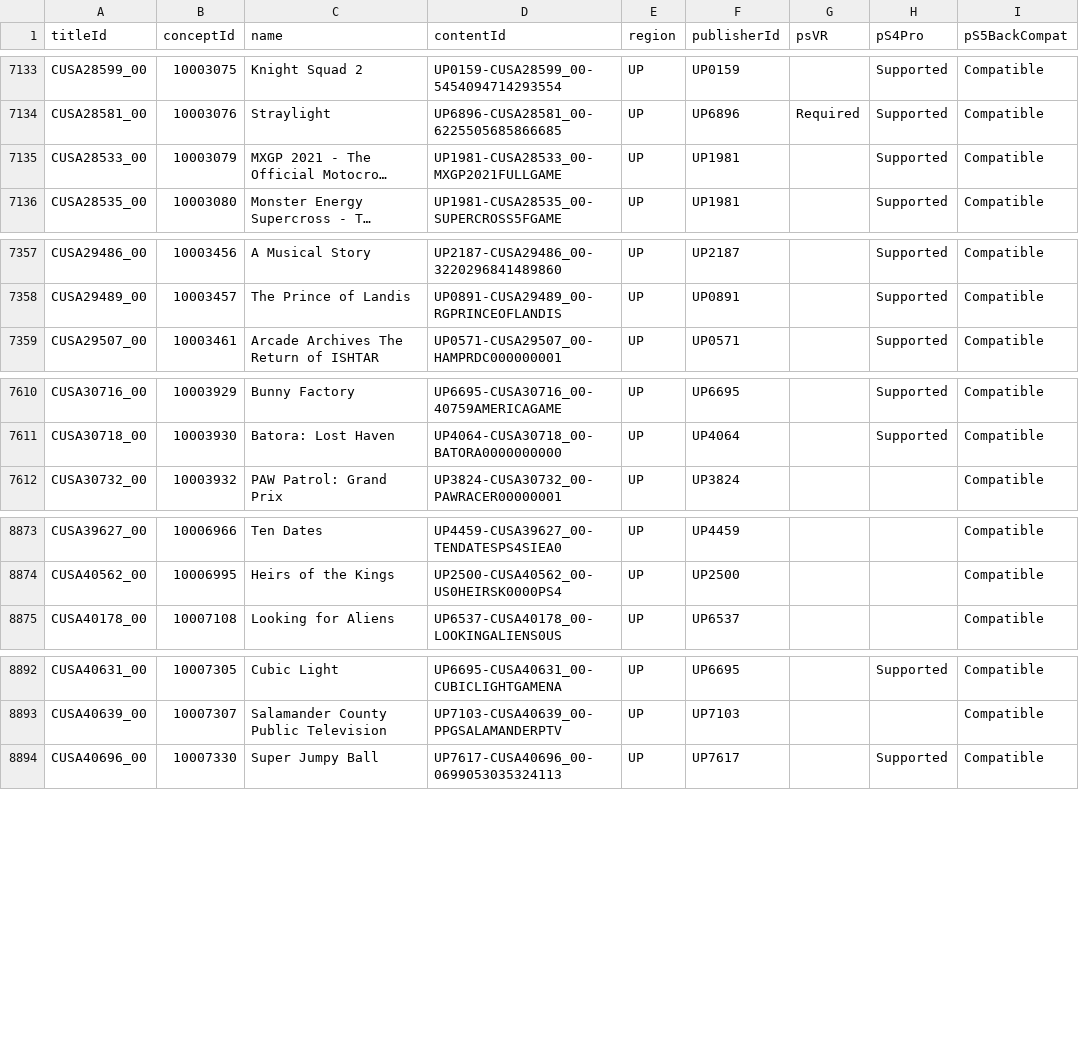
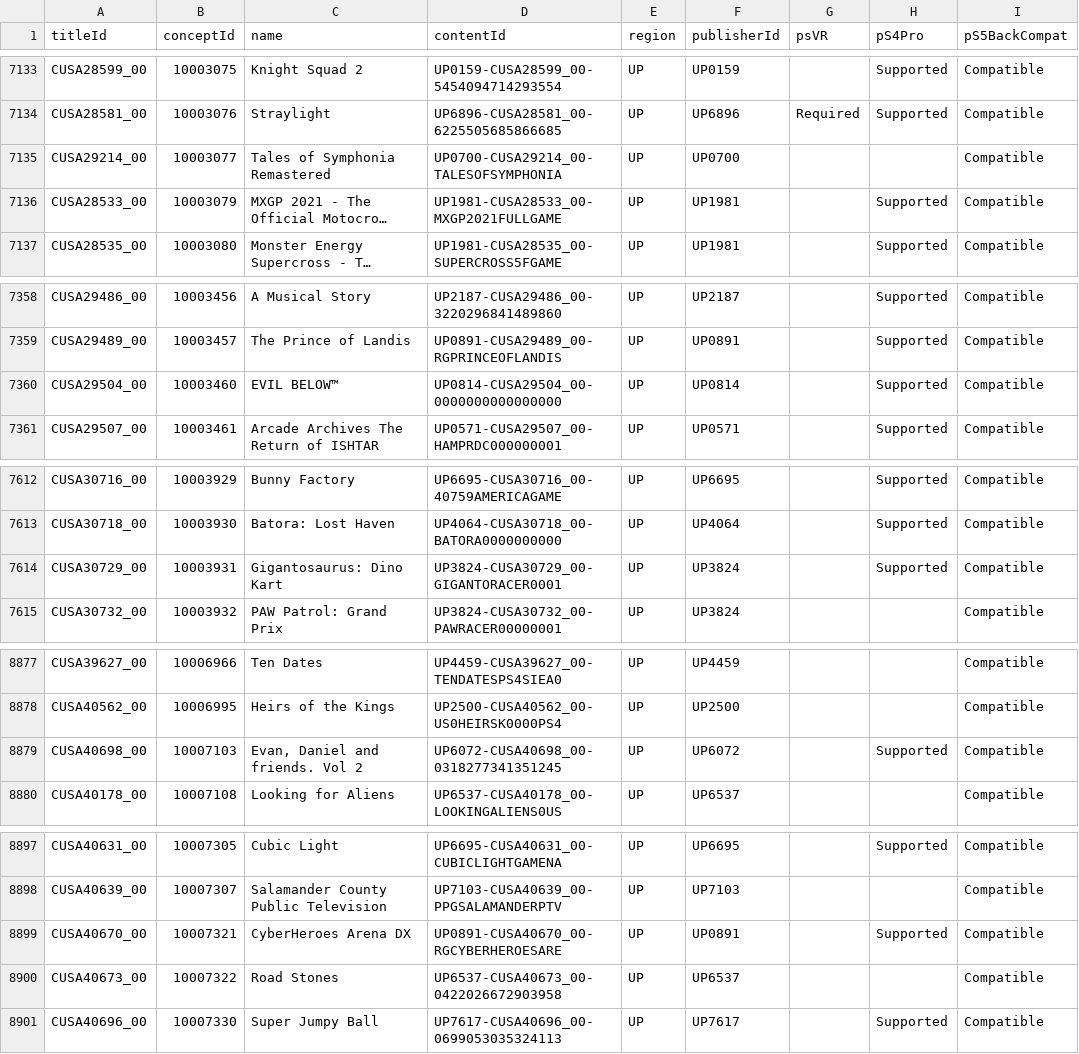
Before and after one commit to andshrew/PlayStation-Titles, a TSV file: Region/America/PS4_UP_Titles_by_Concept.tsv, drawn as a sheet; only a part is shown, gaps mark what is left out; long unchanged cells end in …; the diff covers the shown part only; the diff names each change by its address in the sheet, - before the commit and + after, or states it on an @@ line.

Commit message:
Refreshed title data

```diff
--- a/Region/America/PS4_UP_Titles_by_Concept.tsv
+++ b/Region/America/PS4_UP_Titles_by_Concept.tsv
+row 7135: CUSA29214_00 | 10003077 | Tales of Symphonia Remastered | UP0700-CUSA29214_00-TALESOFSYMPHONIA | UP | UP0700 |  |  | Compatible
+row 7360: CUSA29504_00 | 10003460 | EVIL BELOW™ | UP0814-CUSA29504_00-0000000000000000 | UP | UP0814 |  | Supported | Compatible
+row 7614: CUSA30729_00 | 10003931 | Gigantosaurus: Dino Kart | UP3824-CUSA30729_00-GIGANTORACER0001 | UP | UP3824 |  | Supported | Compatible
+row 8879: CUSA40698_00 | 10007103 | Evan, Daniel and friends. Vol 2 | UP6072-CUSA40698_00-0318277341351245 | UP | UP6072 |  | Supported | Compatible
+row 8899: CUSA40670_00 | 10007321 | CyberHeroes Arena DX | UP0891-CUSA40670_00-RGCYBERHEROESARE | UP | UP0891 |  | Supported | Compatible
+row 8900: CUSA40673_00 | 10007322 | Road Stones | UP6537-CUSA40673_00-0422026672903958 | UP | UP6537 |  |  | Compatible
```
Also changed, not shown: 1 added row elsewhere in this file, PS5_Titles.tsv, PS5_Titles_by_Concept.tsv, 26 other files.
